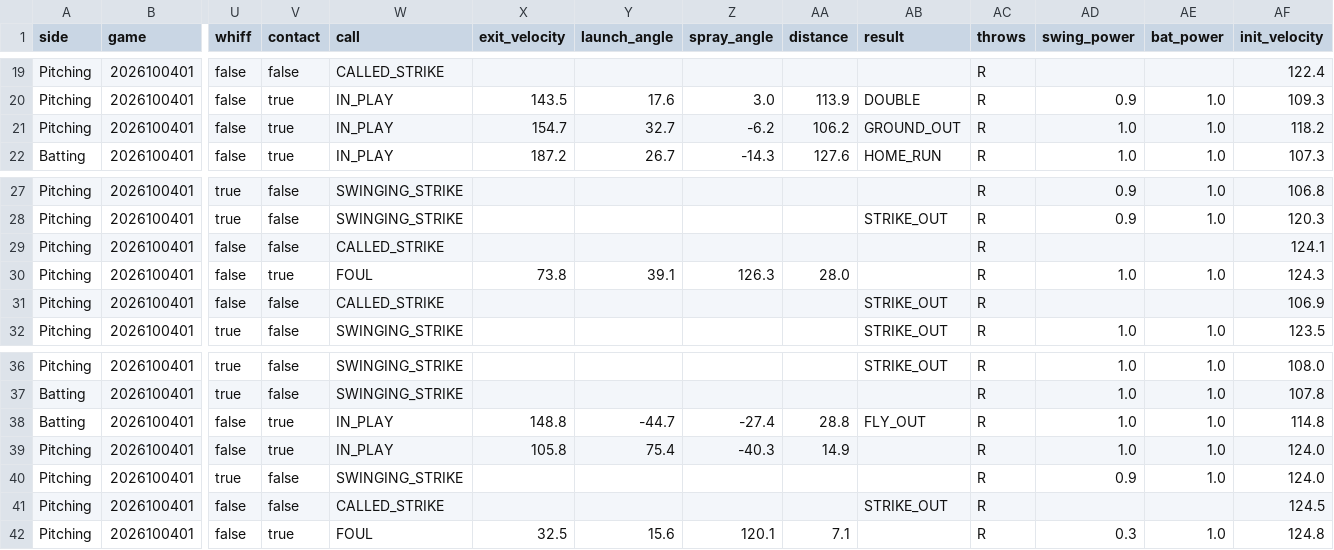
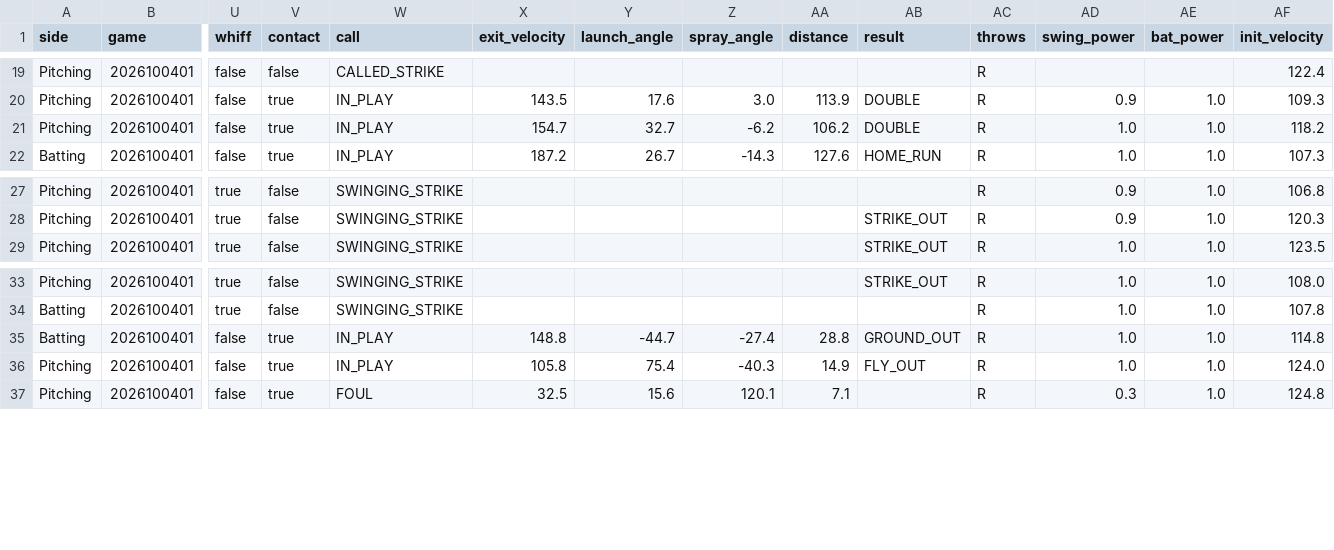
Before and after one commit to sota2486/BaseballStats, a CSV file: omarupin.csv, drawn as a sheet; only a part is shown, gaps mark what is left out; removed rows and columns are numbered as before the commit, all else as after; rows hold the shown columns only; the diff names each change by its address in the sheet, - before the commit and + after, or states it on an @@ line.

```diff
--- a/omarupin.csv
+++ b/omarupin.csv
-AB21 (result): GROUND_OUT
+AB21 (result): DOUBLE
-row 29: Pitching | 2026100401 | false | false | CALLED_STRIKE |  |  |  |  |  | R |  |  | 124.1
-row 30: Pitching | 2026100401 | false | true | FOUL | 73.8 | 39.1 | 126.3 | 28.0 |  | R | 1.0 | 1.0 | 124.3
-row 31: Pitching | 2026100401 | false | false | CALLED_STRIKE |  |  |  |  | STRIKE_OUT | R |  |  | 106.9
-AB35 (result): FLY_OUT
+AB35 (result): GROUND_OUT
-AB36 (result): (empty)
+AB36 (result): FLY_OUT
-row 40: Pitching | 2026100401 | true | false | SWINGING_STRIKE |  |  |  |  |  | R | 0.9 | 1.0 | 124.0
-row 41: Pitching | 2026100401 | false | false | CALLED_STRIKE |  |  |  |  | STRIKE_OUT | R |  |  | 124.5
```
Also changed, not shown: 2026100401.csv, M0nJ.csv, 20 other files.
